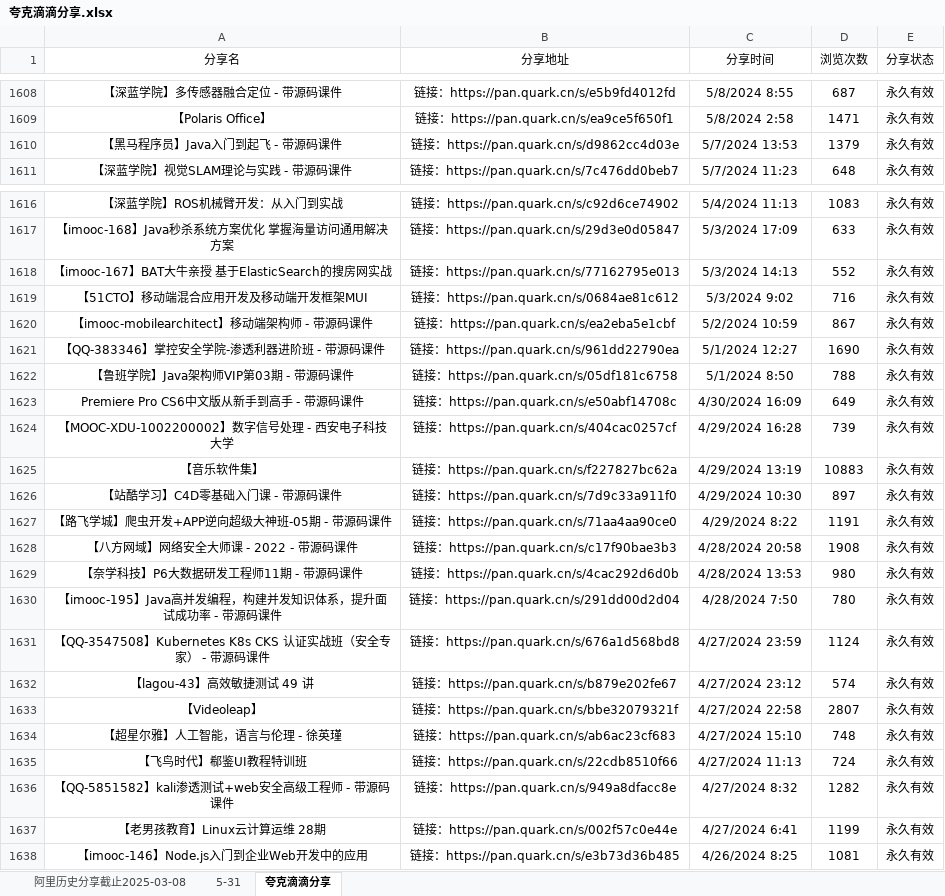
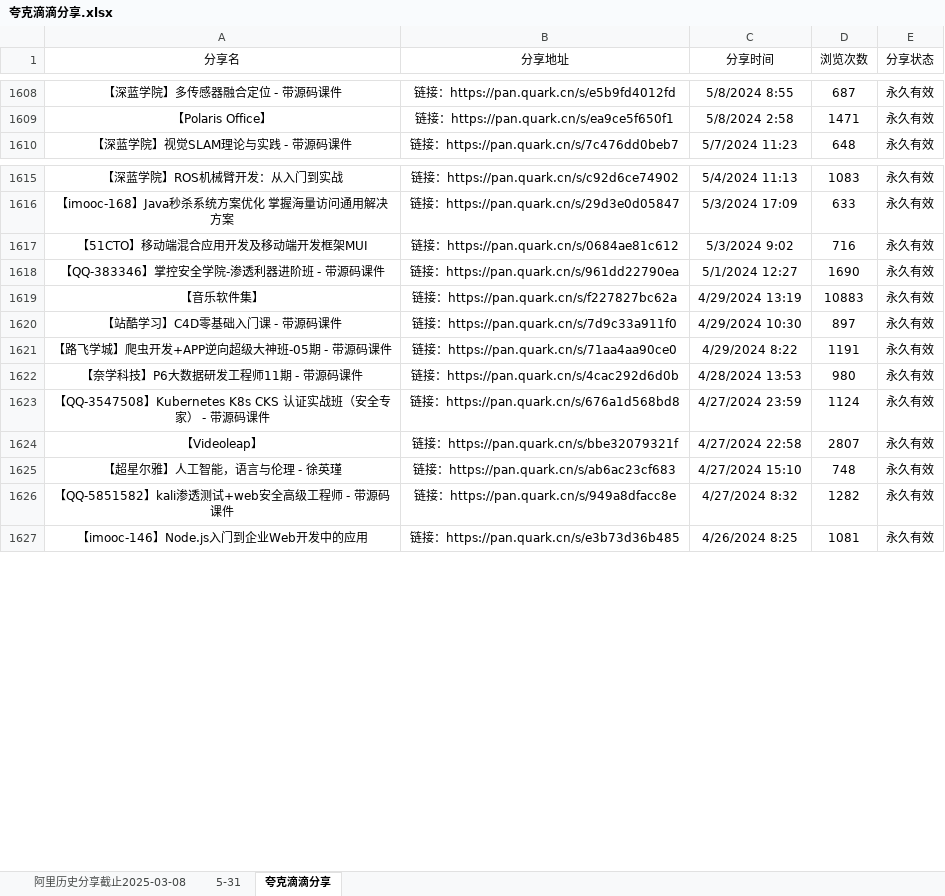
Before and after one commit to mitjavaz/memo, an Excel workbook: .ready/夸克滴滴分享.xlsx, sheet 夸克滴滴分享, drawn as a sheet; only a part is shown, gaps mark what is left out; values as stored, in another font and other column widths than the file's, no borders; the diff names each change by its address in the sheet, - before the commit and + after, or states it on an @@ line.

```diff
--- a/.ready/夸克滴滴分享.xlsx (sheet 夸克滴滴分享)
+++ b/.ready/夸克滴滴分享.xlsx (sheet 夸克滴滴分享)
-row 1610: 【黑马程序员】Java入门到起飞 - 带源码课件 | 链接：https://pan.quark.cn/s/d9862cc4d03e | 5/7/2024 13:53 | 1379 | 永久有效
-row 1618: 【imooc-167】BAT大牛亲授 基于ElasticSearch的搜房网实战 | 链接：https://pan.quark.cn/s/77162795e013 | 5/3/2024 14:13 | 552 | 永久有效
-row 1620: 【imooc-mobilearchitect】移动端架构师 - 带源码课件 | 链接：https://pan.quark.cn/s/ea2eba5e1cbf | 5/2/2024 10:59 | 867 | 永久有效
-row 1622: 【鲁班学院】Java架构师VIP第03期 - 带源码课件 | 链接：https://pan.quark.cn/s/05df181c6758 | 5/1/2024 8:50 | 788 | 永久有效
-row 1623: Premiere Pro CS6中文版从新手到高手 - 带源码课件 | 链接：https://pan.quark.cn/s/e50abf14708c | 4/30/2024 16:09 | 649 | 永久有效
-row 1624: 【MOOC-XDU-1002200002】数字信号处理 - 西安电子科技大学 | 链接：https://pan.quark.cn/s/404cac0257cf | 4/29/2024 16:28 | 739 | 永久有效
-row 1628: 【八方网域】网络安全大师课 - 2022 - 带源码课件 | 链接：https://pan.quark.cn/s/c17f90bae3b3 | 4/28/2024 20:58 | 1908 | 永久有效
-row 1630: 【imooc-195】Java高并发编程，构建并发知识体系，提升面试成功率 - 带源码课件 | 链接：https://pan.quark.cn/s/291dd00d2d04 | 4/28/2024 7:50 | 780 | 永久有效
-row 1632: 【lagou-43】高效敏捷测试 49 讲 | 链接：https://pan.quark.cn/s/b879e202fe67 | 4/27/2024 23:12 | 574 | 永久有效
-row 1635: 【飞鸟时代】郗鉴UI教程特训班 | 链接：https://pan.quark.cn/s/22cdb8510f66 | 4/27/2024 11:13 | 724 | 永久有效
-row 1637: 【老男孩教育】Linux云计算运维 28期 | 链接：https://pan.quark.cn/s/002f57c0e44e | 4/27/2024 6:41 | 1199 | 永久有效
```
Also changed, not shown: sheet 5-31, sheet 阿里历史分享截止2025-03-08, 4 other files.
